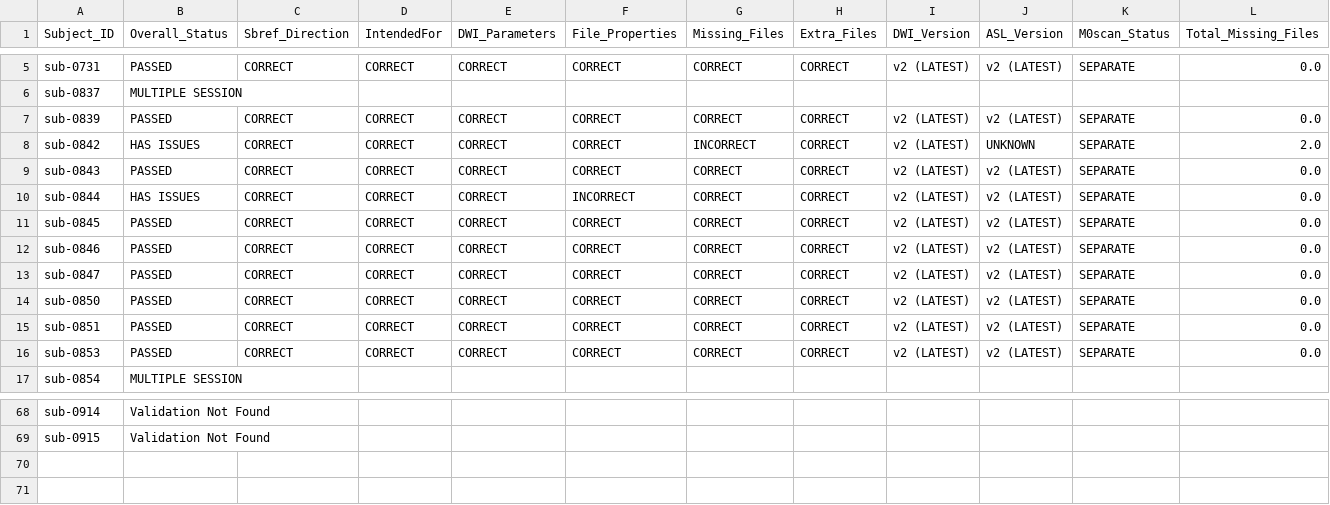
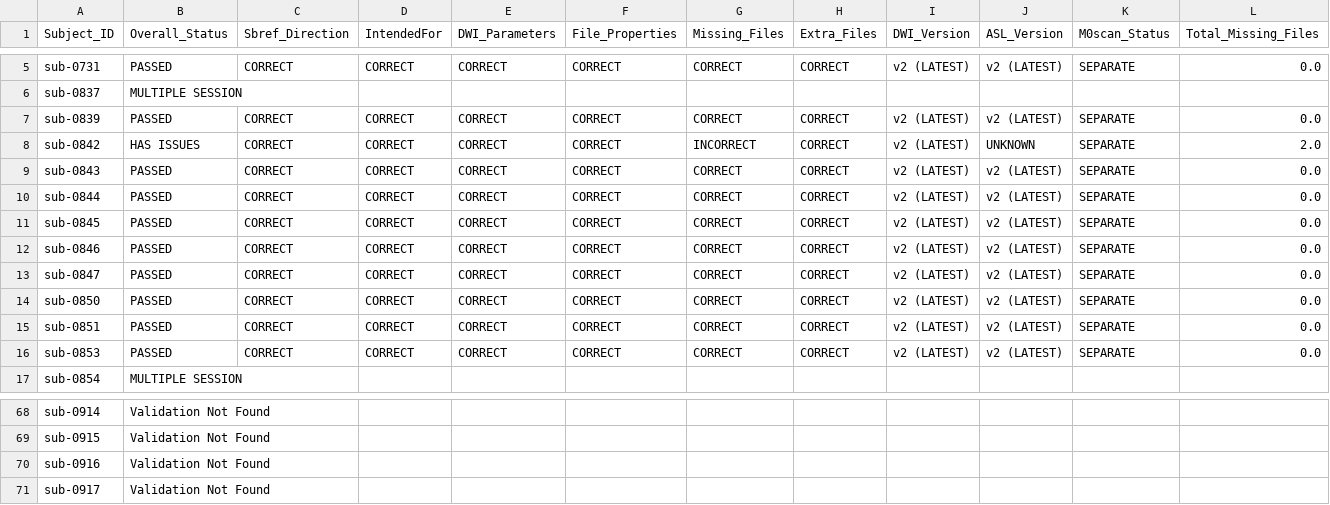
Before and after one commit to BioMedicalImaging-Core-NYUAD/xnat-docs, a CSV file: docs/source/_static/xnat_ari_dashboard.csv, drawn as a sheet; only a part is shown, gaps mark what is left out; rows hold the shown columns only; the diff names each change by its address in the sheet, - before the commit and + after, or states it on an @@ line.

```diff
--- a/docs/source/_static/xnat_ari_dashboard.csv
+++ b/docs/source/_static/xnat_ari_dashboard.csv
-B10 (Overall_Status): HAS ISSUES
+B10 (Overall_Status): PASSED
-F10 (File_Properties): INCORRECT
+F10 (File_Properties): CORRECT
+row 70: sub-0916 | Validation Not Found
+row 71: sub-0917 | Validation Not Found
```
Also changed, not shown: docs/source/_static/xnat_ari_dashboard_display.csv, xnat_ari_dashboard.csv, 2 other files.
